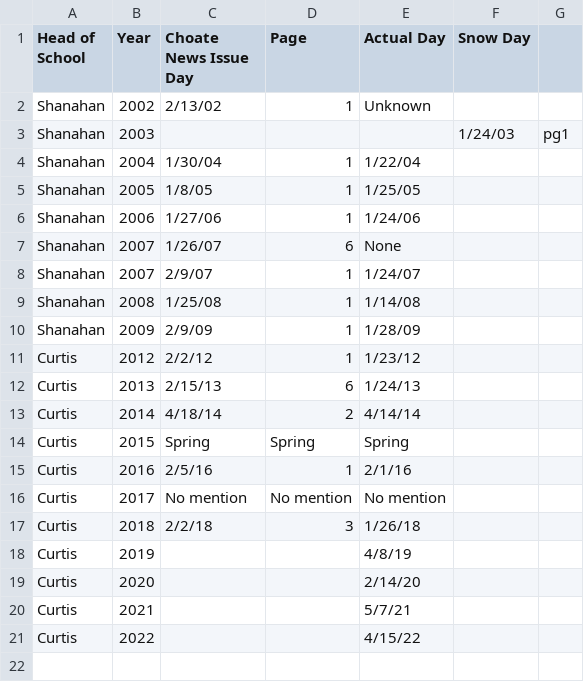
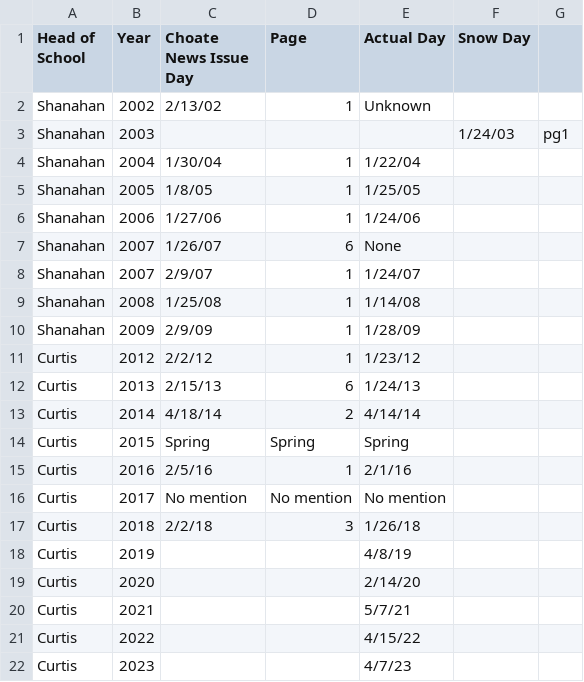
Before and after one commit to InnovativeInventor/presidents-day, a CSV file: historical-days.csv, drawn as a sheet; the diff names each change by its address in the sheet, - before the commit and + after, or states it on an @@ line.

Commit message:
2023 president's day

```diff
--- a/historical-days.csv
+++ b/historical-days.csv
+row 22: Curtis | 2023 |  |  | 4/7/23
```
